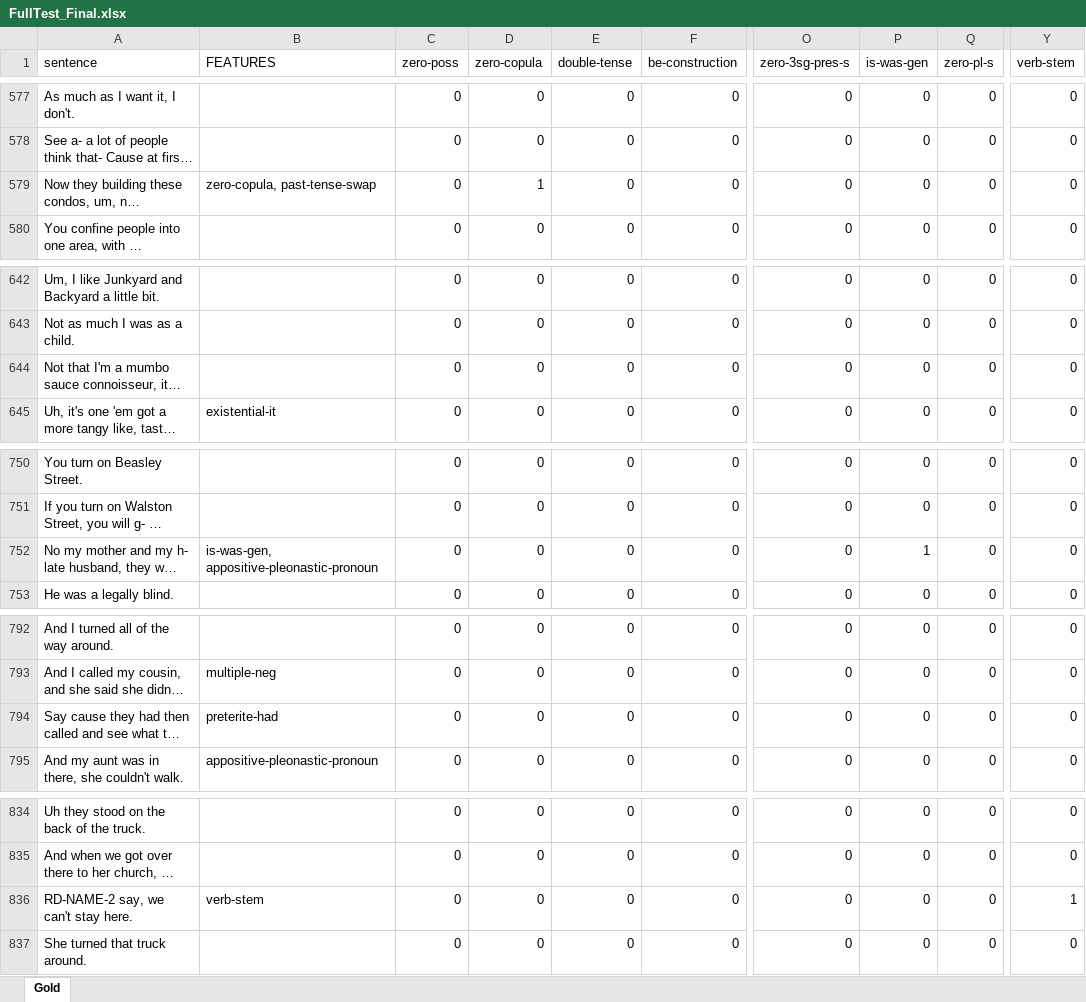
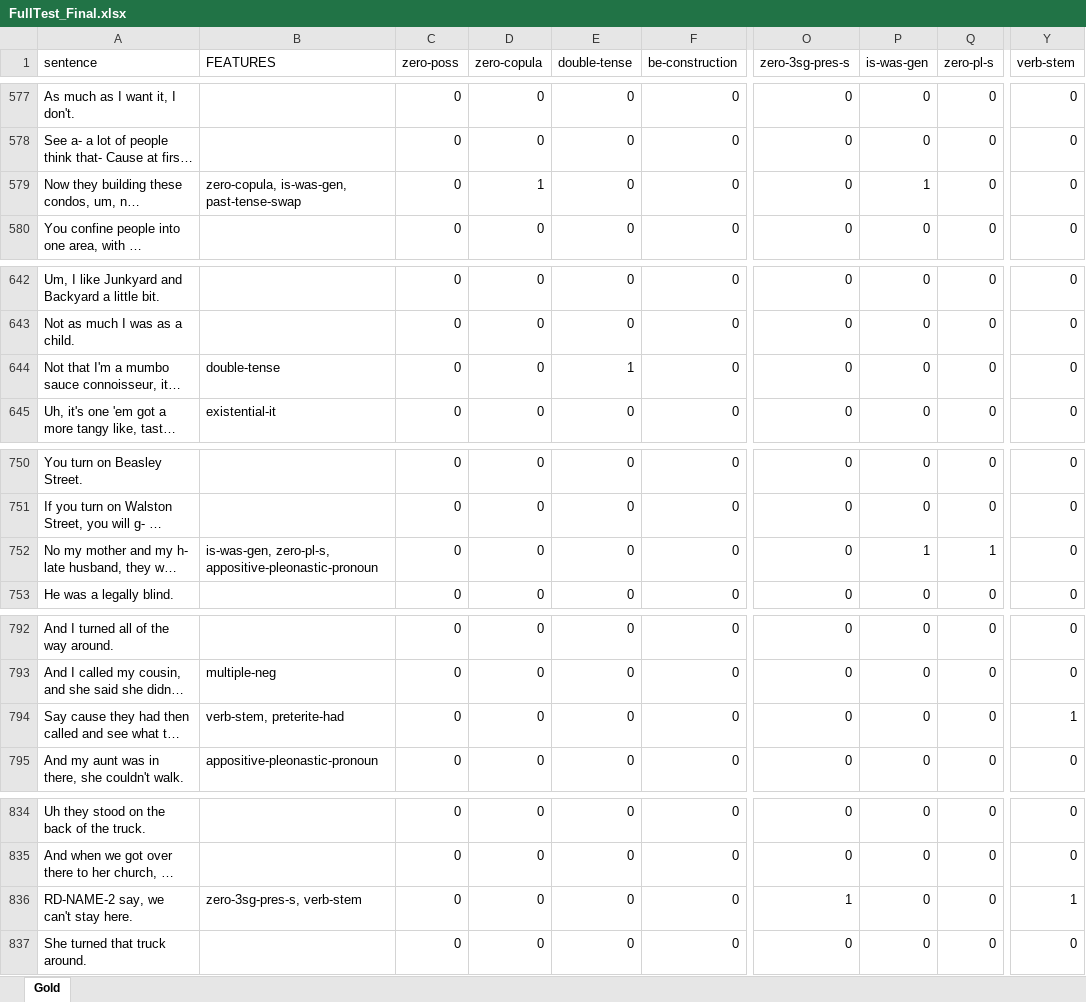
Before and after one commit to mariemmanue/Dissertation, an Excel workbook: Datasets/FullTest_Final.xlsx, sheet Gold, drawn as a sheet; only a part is shown, gaps mark what is left out; long unchanged cells end in …; values as stored, in another font and other column widths than the file's, no borders; the diff covers the shown part only; the diff names each change by its address in the sheet, - before the commit and + after, or states it on an @@ line.

```diff
--- a/Datasets/FullTest_Final.xlsx (sheet Gold)
+++ b/Datasets/FullTest_Final.xlsx (sheet Gold)
-B579 (FEATURES): zero-copula, past-tense-swap
+B579 (FEATURES): zero-copula, is-was-gen, past-tense-swap
-P579 (is-was-gen): 0
+P579 (is-was-gen): 1
-B644 (FEATURES): (empty)
+B644 (FEATURES): double-tense
-E644 (double-tense): 0
+E644 (double-tense): 1
-B752 (FEATURES): is-was-gen, appositive-pleonastic-pronoun
+B752 (FEATURES): is-was-gen, zero-pl-s, appositive-pleonastic-pronoun
-Q752 (zero-pl-s): 0
+Q752 (zero-pl-s): 1
-B794 (FEATURES): preterite-had
+B794 (FEATURES): verb-stem, preterite-had
-Y794 (verb-stem): 0
+Y794 (verb-stem): 1
-B836 (FEATURES): verb-stem
+B836 (FEATURES): zero-3sg-pres-s, verb-stem
-O836 (zero-3sg-pres-s): 0
+O836 (zero-3sg-pres-s): 1
```
Also changed, not shown: 11 edited cells elsewhere in this sheet, 52 other files.
